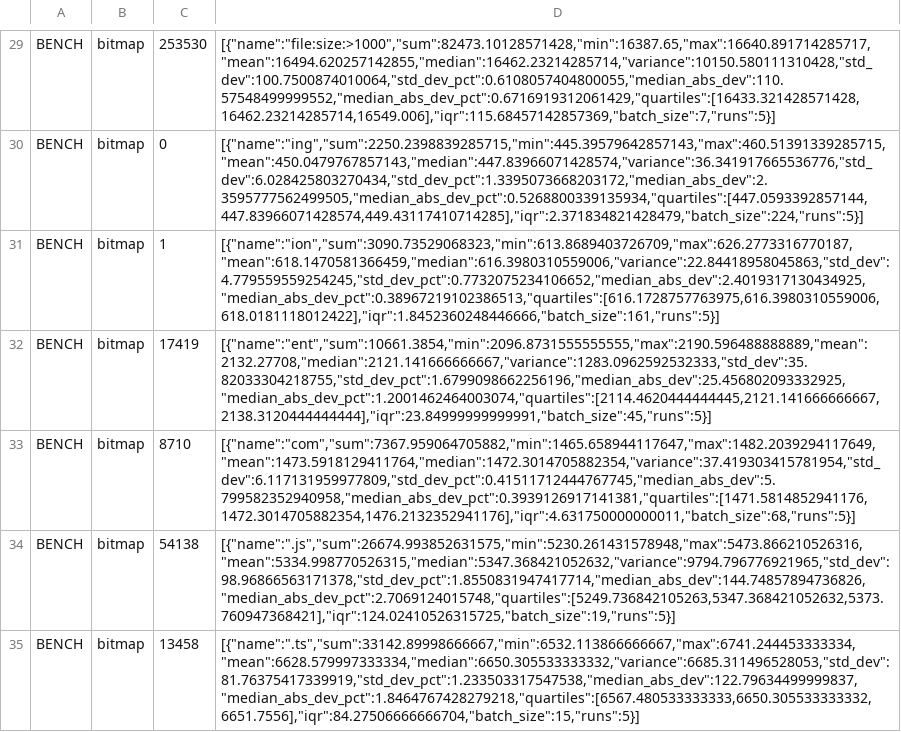
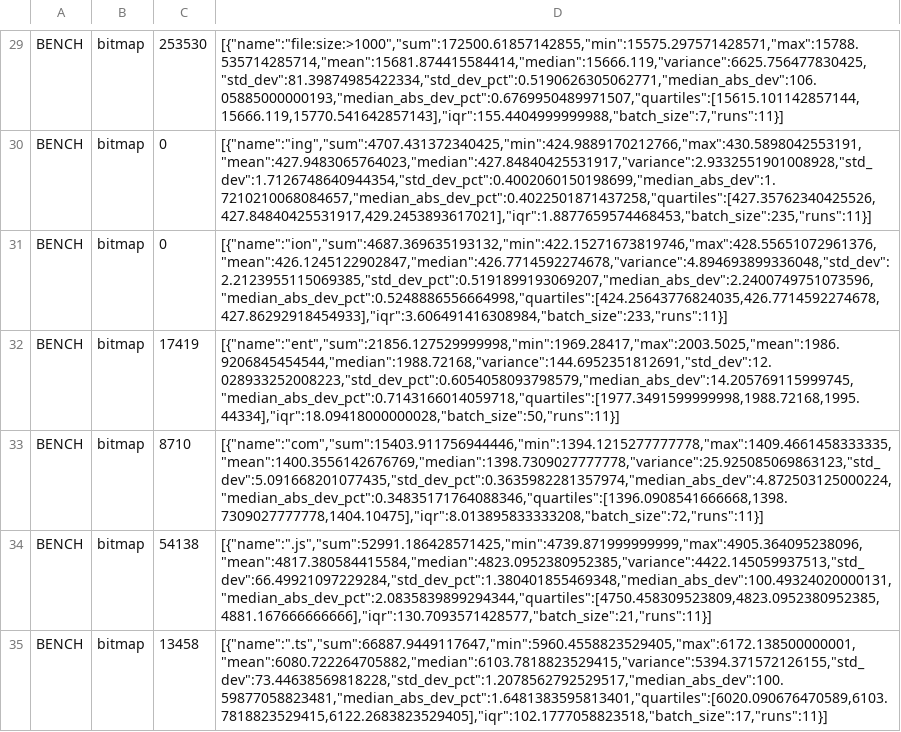
Before and after one commit to q2316367743/moonsearch, a TSV file: bench/fsearch-compare/results/synthetic-bitmap-full.tsv, drawn as a sheet; only a part is shown, gaps mark what is left out; the diff covers the shown part only; the diff names each change by its address in the sheet, - before the commit and + after, or states it on an @@ line.

```diff
--- a/bench/fsearch-compare/results/synthetic-bitmap-full.tsv
+++ b/bench/fsearch-compare/results/synthetic-bitmap-full.tsv
-D29: [{"name":"file:size:>1000","sum":82473.10128571428,"min":16387.65,"max":16640.891714285717,"mean":16494.620257142855,"median":16462.23214285714,"variance":10150.580111310428,"std_dev":100.7500874010064,"std_dev_pct":0.6108057404800055,"median_abs_dev":110.57548499999552,"median_abs_dev_pct":0.6716919312061429,"quartiles":[16433.321428571428,16462.23214285714,16549.006],"iqr":115.68457142857369,"batch_size":7,"runs":5}]
+D29: [{"name":"file:size:>1000","sum":172500.61857142855,"min":15575.297571428571,"max":15788.535714285714,"mean":15681.874415584414,"median":15666.119,"variance":6625.756477830425,"std_dev":81.39874985422334,"std_dev_pct":0.5190626305062771,"median_abs_dev":106.05885000000193,"median_abs_dev_pct":0.6769950489971507,"quartiles":[15615.101142857144,15666.119,15770.541642857143],"iqr":155.4404999999988,"batch_size":7,"runs":11}]
-D30: [{"name":"ing","sum":2250.2398839285715,"min":445.39579642857143,"max":460.51391339285715,"mean":450.0479767857143,"median":447.83966071428574,"variance":36.341917665536776,"std_dev":6.028425803270434,"std_dev_pct":1.3395073668203172,"median_abs_dev":2.3595777562499505,"median_abs_dev_pct":0.5268800339135934,"quartiles":[447.0593392857144,447.83966071428574,449.43117410714285],"iqr":2.371834821428479,"batch_size":224,"runs":5}]
+D30: [{"name":"ing","sum":4707.431372340425,"min":424.9889170212766,"max":430.5898042553191,"mean":427.9483065764023,"median":427.84840425531917,"variance":2.9332551901008928,"std_dev":1.7126748640944354,"std_dev_pct":0.4002060150198699,"median_abs_dev":1.7210210068084657,"median_abs_dev_pct":0.4022501871437258,"quartiles":[427.35762340425526,427.84840425531917,429.2453893617021],"iqr":1.8877659574468453,"batch_size":235,"runs":11}]
-C31: 1
+C31: 0
-D31: [{"name":"ion","sum":3090.73529068323,"min":613.8689403726709,"max":626.2773316770187,"mean":618.1470581366459,"median":616.3980310559006,"variance":22.84418958045863,"std_dev":4.779559559254245,"std_dev_pct":0.7732075234106652,"median_abs_dev":2.4019317130434925,"median_abs_dev_pct":0.38967219102386513,"quartiles":[616.1728757763975,616.3980310559006,618.0181118012422],"iqr":1.8452360248446666,"batch_size":161,"runs":5}]
+D31: [{"name":"ion","sum":4687.369635193132,"min":422.15271673819746,"max":428.55651072961376,"mean":426.1245122902847,"median":426.7714592274678,"variance":4.894693899336048,"std_dev":2.2123955115069385,"std_dev_pct":0.5191899193069207,"median_abs_dev":2.2400749751073596,"median_abs_dev_pct":0.5248886556664998,"quartiles":[424.25643776824035,426.7714592274678,427.86292918454933],"iqr":3.606491416308984,"batch_size":233,"runs":11}]
-D32: [{"name":"ent","sum":10661.3854,"min":2096.8731555555555,"max":2190.596488888889,"mean":2132.27708,"median":2121.141666666667,"variance":1283.0962592532333,"std_dev":35.82033304218755,"std_dev_pct":1.6799098662256196,"median_abs_dev":25.456802093332925,"median_abs_dev_pct":1.2001462464003074,"quartiles":[2114.4620444444445,2121.141666666667,2138.3120444444444],"iqr":23.84999999999991,"batch_size":45,"runs":5}]
+D32: [{"name":"ent","sum":21856.127529999998,"min":1969.28417,"max":2003.5025,"mean":1986.9206845454544,"median":1988.72168,"variance":144.6952351812691,"std_dev":12.028933252008223,"std_dev_pct":0.6054058093798579,"median_abs_dev":14.205769115999745,"median_abs_dev_pct":0.7143166014059718,"quartiles":[1977.3491599999998,1988.72168,1995.44334],"iqr":18.09418000000028,"batch_size":50,"runs":11}]
-D33: [{"name":"com","sum":7367.959064705882,"min":1465.658944117647,"max":1482.2039294117649,"mean":1473.5918129411764,"median":1472.3014705882354,"variance":37.419303415781954,"std_dev":6.117131959977809,"std_dev_pct":0.41511712444767745,"median_abs_dev":5.799582352940958,"median_abs_dev_pct":0.3939126917141381,"quartiles":[1471.5814852941176,1472.3014705882354,1476.2132352941176],"iqr":4.631750000000011,"batch_size":68,"runs":5}]
+D33: [{"name":"com","sum":15403.911756944446,"min":1394.1215277777778,"max":1409.4661458333335,"mean":1400.3556142676769,"median":1398.7309027777778,"variance":25.925085069863123,"std_dev":5.091668201077435,"std_dev_pct":0.3635982281357974,"median_abs_dev":4.872503125000224,"median_abs_dev_pct":0.34835171764088346,"quartiles":[1396.0908541666668,1398.7309027777778,1404.10475],"iqr":8.013895833333208,"batch_size":72,"runs":11}]
-D34: [{"name":".js","sum":26674.993852631575,"min":5230.261431578948,"max":5473.866210526316,"mean":5334.998770526315,"median":5347.368421052632,"variance":9794.796776921965,"std_dev":98.96866563171378,"std_dev_pct":1.8550831947417714,"median_abs_dev":144.74857894736826,"median_abs_dev_pct":2.7069124015748,"quartiles":[5249.736842105263,5347.368421052632,5373.760947368421],"iqr":124.02410526315725,"batch_size":19,"runs":5}]
+D34: [{"name":".js","sum":52991.186428571425,"min":4739.871999999999,"max":4905.364095238096,"mean":4817.380584415584,"median":4823.0952380952385,"variance":4422.145059937513,"std_dev":66.49921097229284,"std_dev_pct":1.380401855469348,"median_abs_dev":100.49324020000131,"median_abs_dev_pct":2.0835839899294344,"quartiles":[4750.458309523809,4823.0952380952385,4881.167666666666],"iqr":130.7093571428577,"batch_size":21,"runs":11}]
-D35: [{"name":".ts","sum":33142.89998666667,"min":6532.113866666667,"max":6741.244453333334,"mean":6628.579997333334,"median":6650.305533333332,"variance":6685.311496528053,"std_dev":81.76375417339919,"std_dev_pct":1.233503317547538,"median_abs_dev":122.79634499999837,"median_abs_dev_pct":1.8464767428279218,"quartiles":[6567.480533333333,6650.305533333332,6651.7556],"iqr":84.27506666666704,"batch_size":15,"runs":5}]
+D35: [{"name":".ts","sum":66887.9449117647,"min":5960.4558823529405,"max":6172.138500000001,"mean":6080.722264705882,"median":6103.7818823529415,"variance":5394.371572126155,"std_dev":73.44638569818228,"std_dev_pct":1.2078562792529517,"median_abs_dev":100.59877058823481,"median_abs_dev_pct":1.6481383595813401,"quartiles":[6020.090676470589,6103.7818823529415,6122.2683823529405],"iqr":102.1777058823518,"batch_size":17,"runs":11}]
```
Also changed, not shown: 28 edited cells elsewhere in this file, bench/fsearch-compare/results/synthetic-bitmap-notrigram.tsv, bench/fsearch-compare/results/synthetic-bitmap.tsv, 9 other files.
